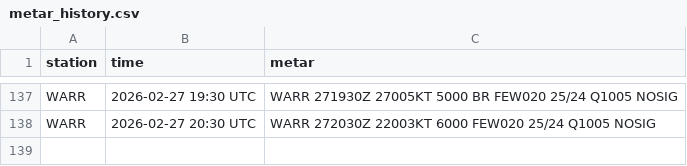
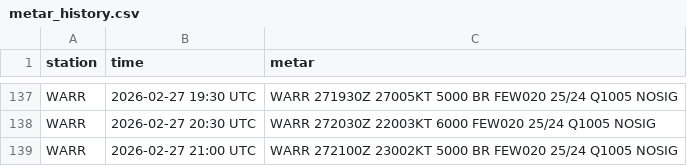
Before and after one commit to PetrucKLouxie/metarwarr, a CSV file: metar_history.csv, drawn as a sheet; only a part is shown, gaps mark what is left out.

```diff
--- a/metar_history.csv
+++ b/metar_history.csv
@@ -138 +138,2 @@ WARR,2026-02-27 19:30 UTC,WARR 271930Z 27005KT 5000 BR FEW020 25/24 Q1005 NOSIG
 WARR,2026-02-27 20:30 UTC,WARR 272030Z 22003KT 6000 FEW020 25/24 Q1005 NOSIG
+WARR,2026-02-27 21:00 UTC,WARR 272100Z 23002KT 5000 BR FEW020 25/24 Q1005 NOSIG
```
